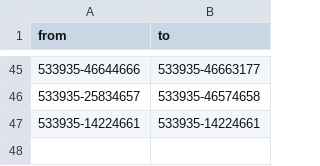
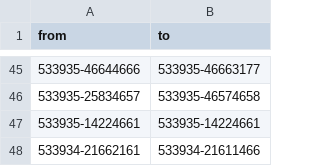
Before and after one commit to tonny2v/HyperNav, a CSV file: hyperpath_td/turn_restrictions.csv, drawn as a sheet; only a part is shown, gaps mark what is left out; the diff names each change by its address in the sheet, - before the commit and + after, or states it on an @@ line.

Commit message:
take turn penalty into consideration but the results are the same since a prohibited link is still likely to be added to attractive links from other updates.

```diff
--- a/hyperpath_td/turn_restrictions.csv
+++ b/hyperpath_td/turn_restrictions.csv
+row 48: 533934-21662161 | 533934-21611466
```
Also changed, not shown: 5 other files.
